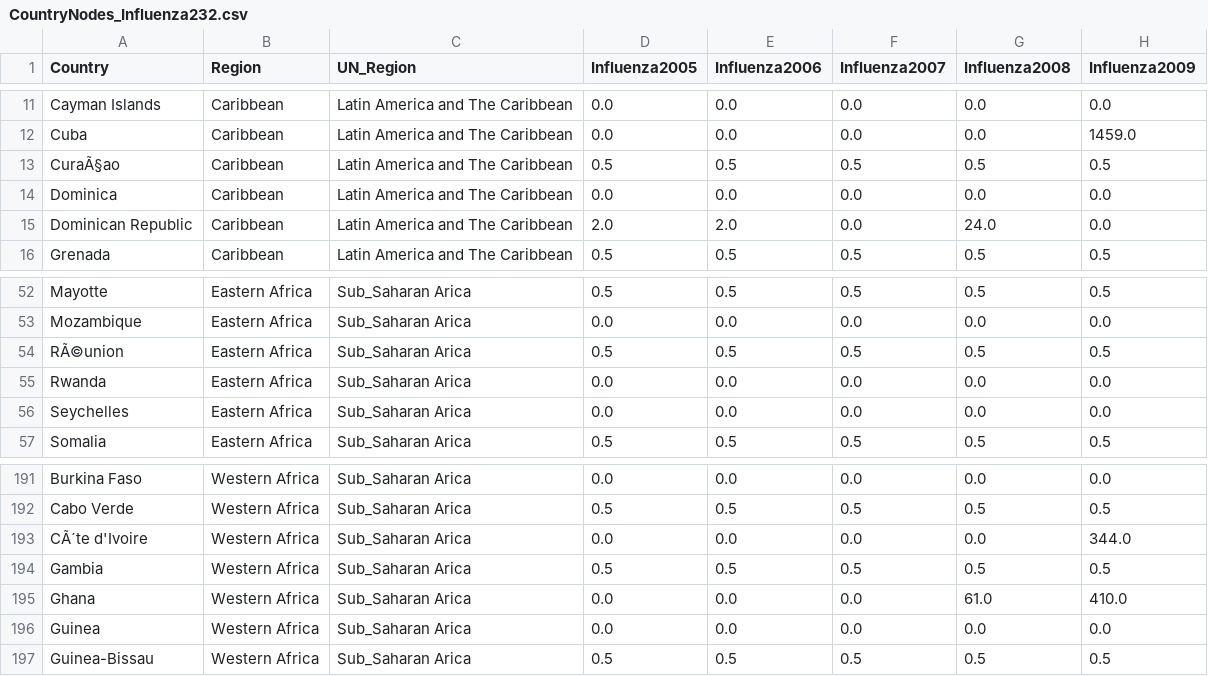
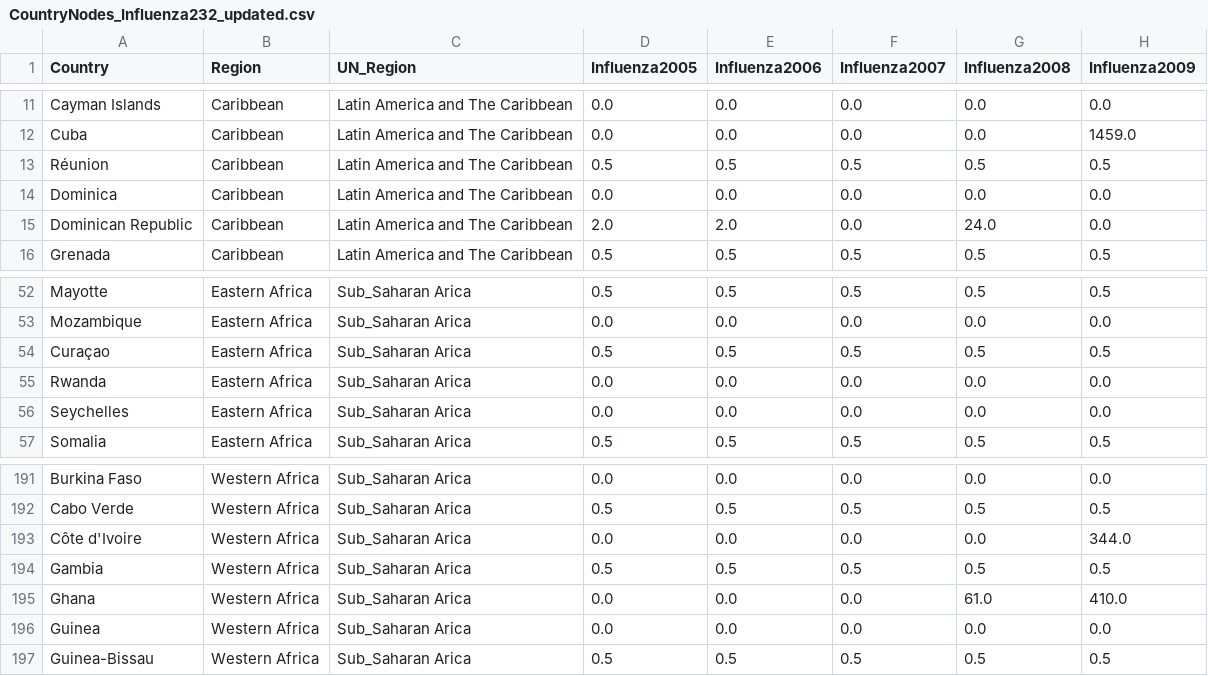
Before and after one commit to weining20000/UN-Migration, a CSV file: Weining/Version_3_March_5/CountryNodes_Influenza232_updated.csv (was Weining/Version_3_March_5/CountryNodes_Influenza232.csv), drawn as a sheet; only a part is shown, gaps mark what is left out; the diff names each change by its address in the sheet, - before the commit and + after, or states it on an @@ line.

```diff
--- a/Weining/Version_3_March_5/CountryNodes_Influenza232.csv
+++ b/Weining/Version_3_March_5/CountryNodes_Influenza232_updated.csv
-A13 (Country): CuraÃ§ao
+A13 (Country): Réunion
-A54 (Country): RÃ©union
+A54 (Country): Curaçao
-A193 (Country): CÃ´te d'Ivoire
+A193 (Country): Côte d'Ivoire
```
Also changed, not shown: 1 other file.
